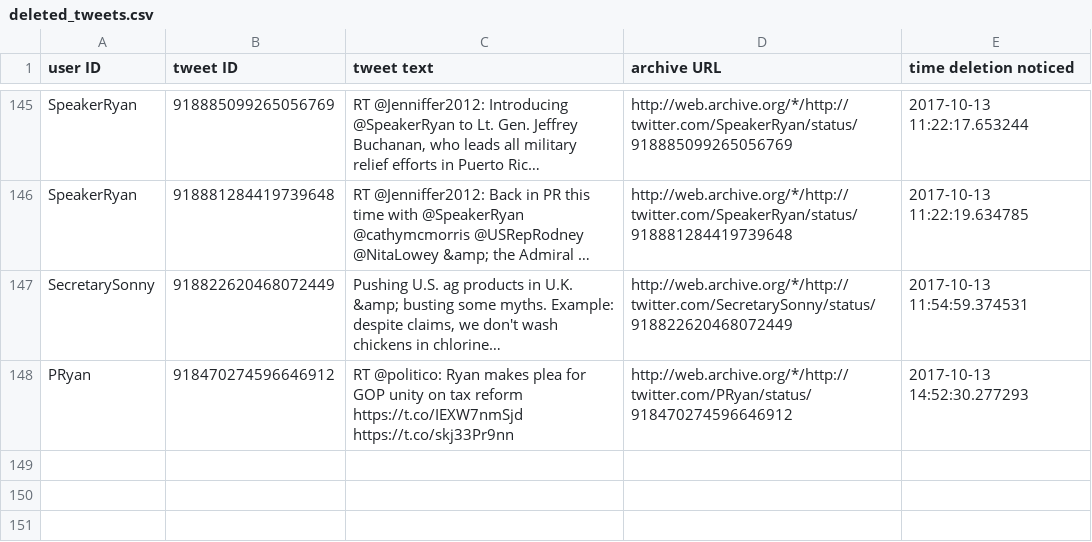
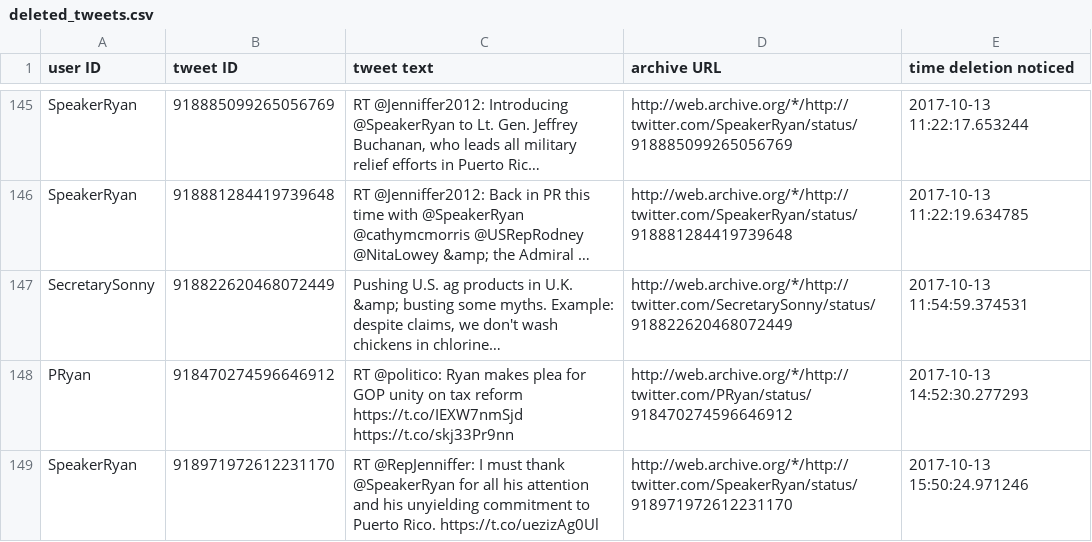
Before and after one commit to patrick-brian-mooney/archive-junta, a CSV file: data/deleted_tweets.csv, drawn as a sheet; only a part is shown, gaps mark what is left out; long unchanged cells end in …; the diff names each change by its address in the sheet, - before the commit and + after, or states it on an @@ line.

Commit message:
13 Oct 2017: archiving new tweets and logs

```diff
--- a/data/deleted_tweets.csv
+++ b/data/deleted_tweets.csv
+row 149: SpeakerRyan | 918971972612231170 | RT @RepJenniffer: I must thank @SpeakerRyan for all his attention and his unyielding commitment to Puerto Rico. https://t.co/uezizAg0Ul | http://web.archive.org/*/http://twitter.com/SpeakerRyan/status/918971972612231170 | 2017-10-13 15:50:24.971246
```
Also changed, not shown: 2 other files.
